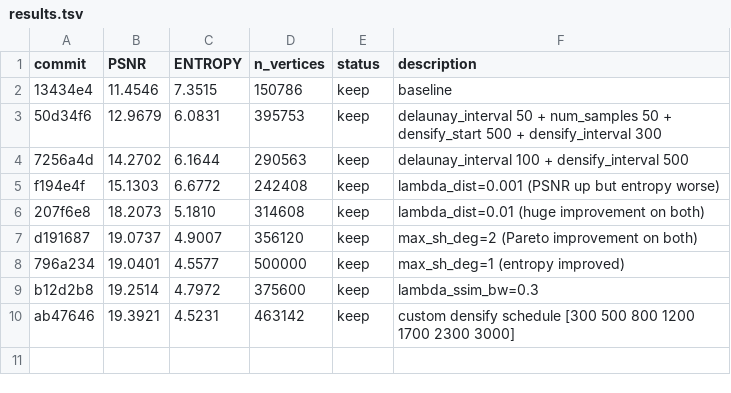
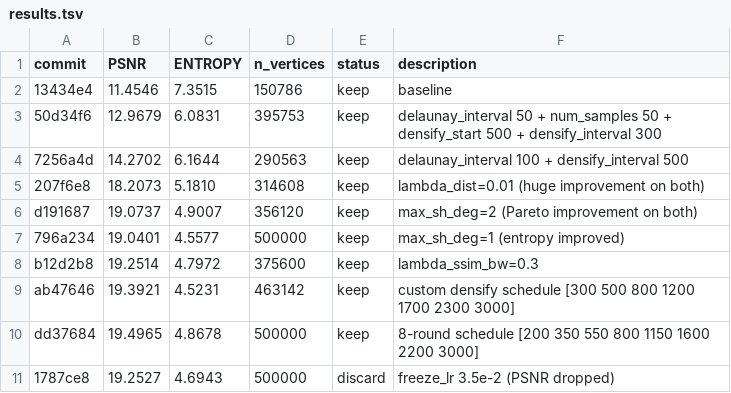
Before and after one commit to half-potato/micro_rmesh, a TSV file: results.tsv, drawn as a sheet; removed rows and columns are numbered as before the commit, all else as after; the diff names each change by its address in the sheet, - before the commit and + after, or states it on an @@ line.

Commit message:
update results

```diff
--- a/results.tsv
+++ b/results.tsv
-row 5: f194e4f | 15.1303 | 6.6772 | 242408 | keep | lambda_dist=0.001 (PSNR up but entropy worse)
+row 10: dd37684 | 19.4965 | 4.8678 | 500000 | keep | 8-round schedule [200 350 550 800 1150 1600 2200 3000]
+row 11: 1787ce8 | 19.2527 | 4.6943 | 500000 | discard | freeze_lr 3.5e-2 (PSNR dropped)
```
